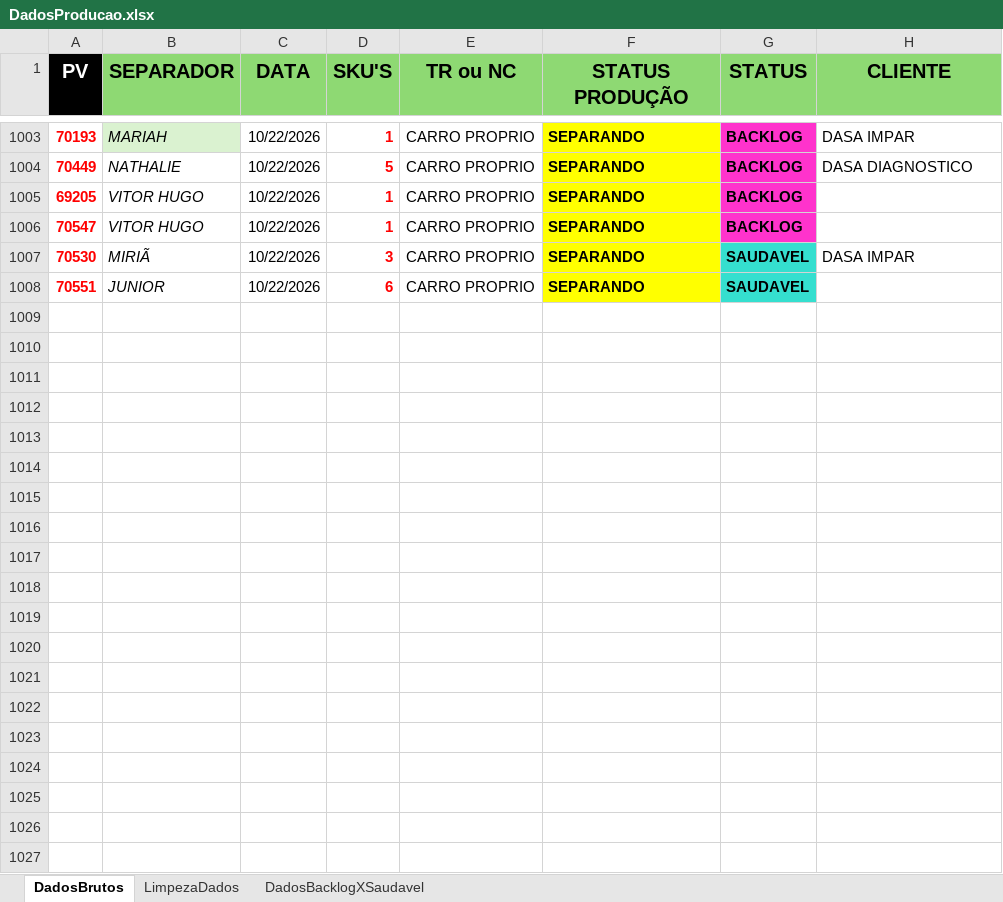
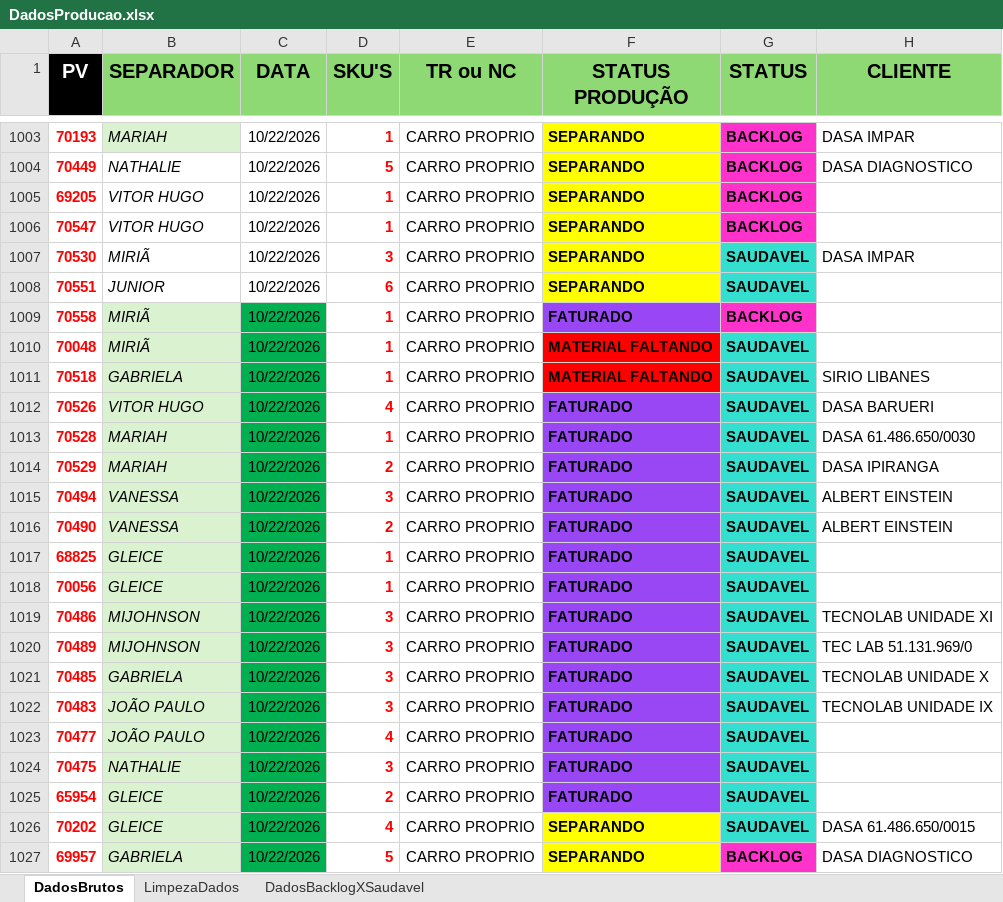
Before and after one commit to Retr00-Br/AcompanhamentoProducao, an Excel workbook: DadosProducao.xlsx, sheet DadosBrutos, drawn as a sheet; only a part is shown, gaps mark what is left out; values as stored, in another font and other column widths than the file's, no borders; conditional formats not drawn; the diff covers the shown part only; the diff names each change by its address in the sheet, - before the commit and + after, or states it on an @@ line.

```diff
--- a/DadosProducao.xlsx (sheet DadosBrutos)
+++ b/DadosProducao.xlsx (sheet DadosBrutos)
+row 1009: 70558 | MIRIÃ | 10/22/2026 | 1 | CARRO PROPRIO | FATURADO | BACKLOG
+row 1010: 70048 | MIRIÃ | 10/22/2026 | 1 | CARRO PROPRIO | MATERIAL FALTANDO | SAUDAVEL
+row 1011: 70518 | GABRIELA | 10/22/2026 | 1 | CARRO PROPRIO | MATERIAL FALTANDO | SAUDAVEL | SIRIO LIBANES
+row 1012: 70526 | VITOR HUGO | 10/22/2026 | 4 | CARRO PROPRIO | FATURADO | SAUDAVEL | DASA BARUERI
+row 1013: 70528 | MARIAH | 10/22/2026 | 1 | CARRO PROPRIO | FATURADO | SAUDAVEL | DASA 61.486.650/0030
+row 1014: 70529 | MARIAH | 10/22/2026 | 2 | CARRO PROPRIO | FATURADO | SAUDAVEL | DASA IPIRANGA
+row 1015: 70494 | VANESSA | 10/22/2026 | 3 | CARRO PROPRIO | FATURADO | SAUDAVEL | ALBERT EINSTEIN
+row 1016: 70490 | VANESSA | 10/22/2026 | 2 | CARRO PROPRIO | FATURADO | SAUDAVEL | ALBERT EINSTEIN
+row 1017: 68825 | GLEICE | 10/22/2026 | 1 | CARRO PROPRIO | FATURADO | SAUDAVEL
+row 1018: 70056 | GLEICE | 10/22/2026 | 1 | CARRO PROPRIO | FATURADO | SAUDAVEL
+row 1019: 70486 | MIJOHNSON | 10/22/2026 | 3 | CARRO PROPRIO | FATURADO | SAUDAVEL | TECNOLAB UNIDADE XI
+row 1020: 70489 | MIJOHNSON | 10/22/2026 | 3 | CARRO PROPRIO | FATURADO | SAUDAVEL | TEC LAB 51.131.969/0
+row 1021: 70485 | GABRIELA | 10/22/2026 | 3 | CARRO PROPRIO | FATURADO | SAUDAVEL | TECNOLAB UNIDADE X
+row 1022: 70483 | JOÃO PAULO | 10/22/2026 | 3 | CARRO PROPRIO | FATURADO | SAUDAVEL | TECNOLAB UNIDADE IX
+row 1023: 70477 | JOÃO PAULO | 10/22/2026 | 4 | CARRO PROPRIO | FATURADO | SAUDAVEL
+row 1024: 70475 | NATHALIE | 10/22/2026 | 3 | CARRO PROPRIO | FATURADO | SAUDAVEL
+row 1025: 65954 | GLEICE | 10/22/2026 | 2 | CARRO PROPRIO | FATURADO | SAUDAVEL
+row 1026: 70202 | GLEICE | 10/22/2026 | 4 | CARRO PROPRIO | SEPARANDO | SAUDAVEL | DASA 61.486.650/0015
+row 1027: 69957 | GABRIELA | 10/22/2026 | 5 | CARRO PROPRIO | SEPARANDO | BACKLOG | DASA DIAGNOSTICO
```
Also changed, not shown: 70 added rows elsewhere in this sheet, sheet DadosBacklogXSaudavel, sheet LimpezaDados, DadosFaturamento.xlsx, DadosRomaneios.xlsx, 1 other file.
